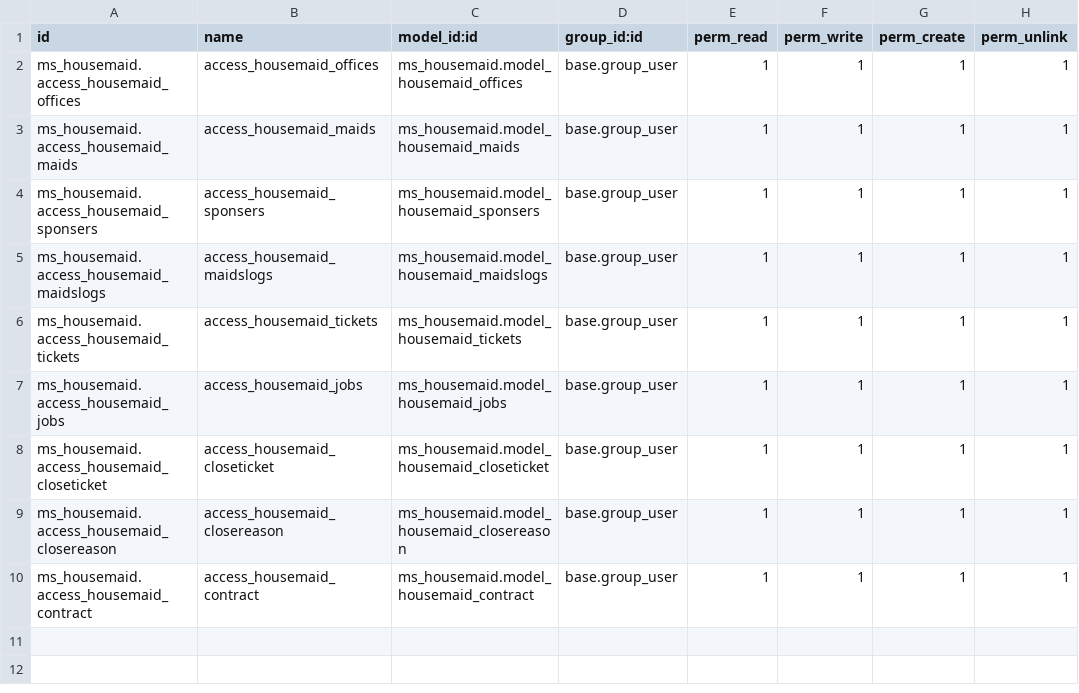
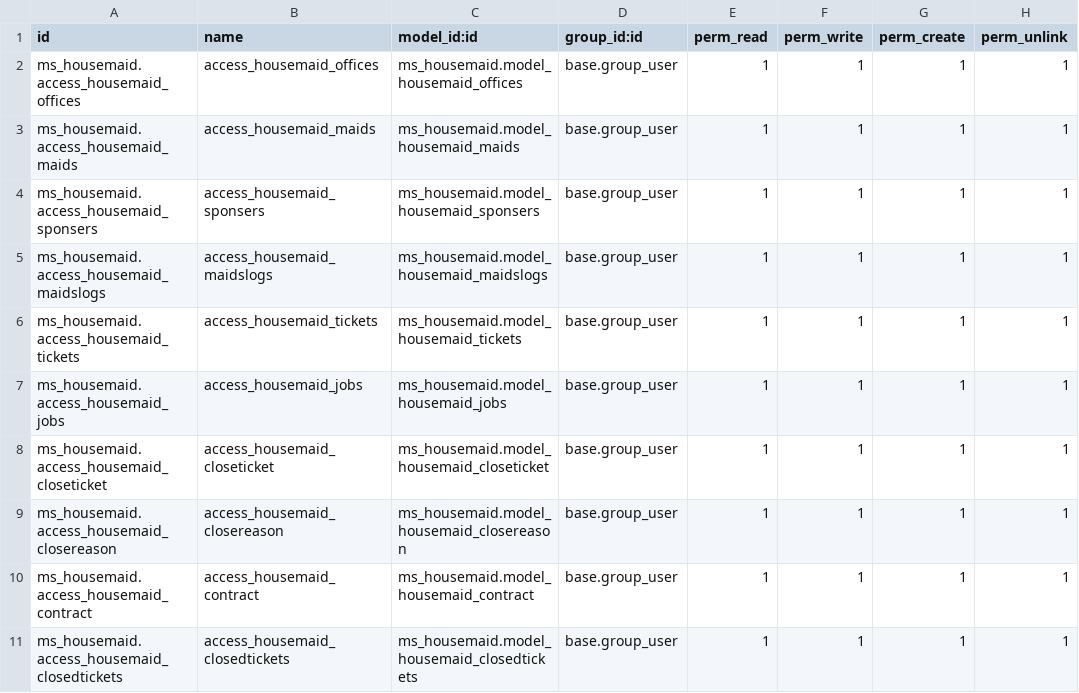
Before and after one commit to medosobh/ms_housemaid, a CSV file: security/ir.model.access.csv, drawn as a sheet.

```diff
--- a/security/ir.model.access.csv
+++ b/security/ir.model.access.csv
@@ -10 +10,2 @@ ms_housemaid.access_housemaid_closereason,access_housemaid_closereason,ms_housem
 ms_housemaid.access_housemaid_contract,access_housemaid_contract,ms_housemaid.model_housemaid_contract,base.group_user,1,1,1,1
+ms_housemaid.access_housemaid_closedtickets,access_housemaid_closedtickets,ms_housemaid.model_housemaid_closedtickets,base.group_user,1,1,1,1
```
Also changed, not shown: 7 other files.
